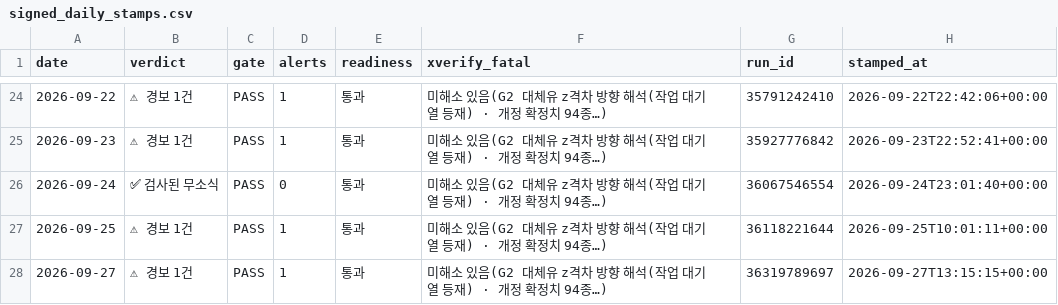
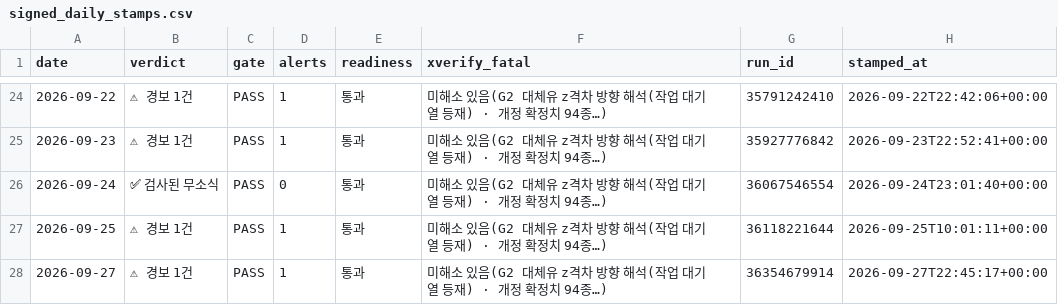
Before and after one commit to Jozosco/Nexus, a CSV file: data/processed/signed_daily_stamps.csv, drawn as a sheet; only a part is shown, gaps mark what is left out; the diff names each change by its address in the sheet, - before the commit and + after, or states it on an @@ line.

```diff
--- a/data/processed/signed_daily_stamps.csv
+++ b/data/processed/signed_daily_stamps.csv
-G28 (run_id): 36319789697
+G28 (run_id): 36354679914
-H28 (stamped_at): 2026-09-27T13:15:15+00:00
+H28 (stamped_at): 2026-09-27T22:45:17+00:00
```
Also changed, not shown: 3 other files.
